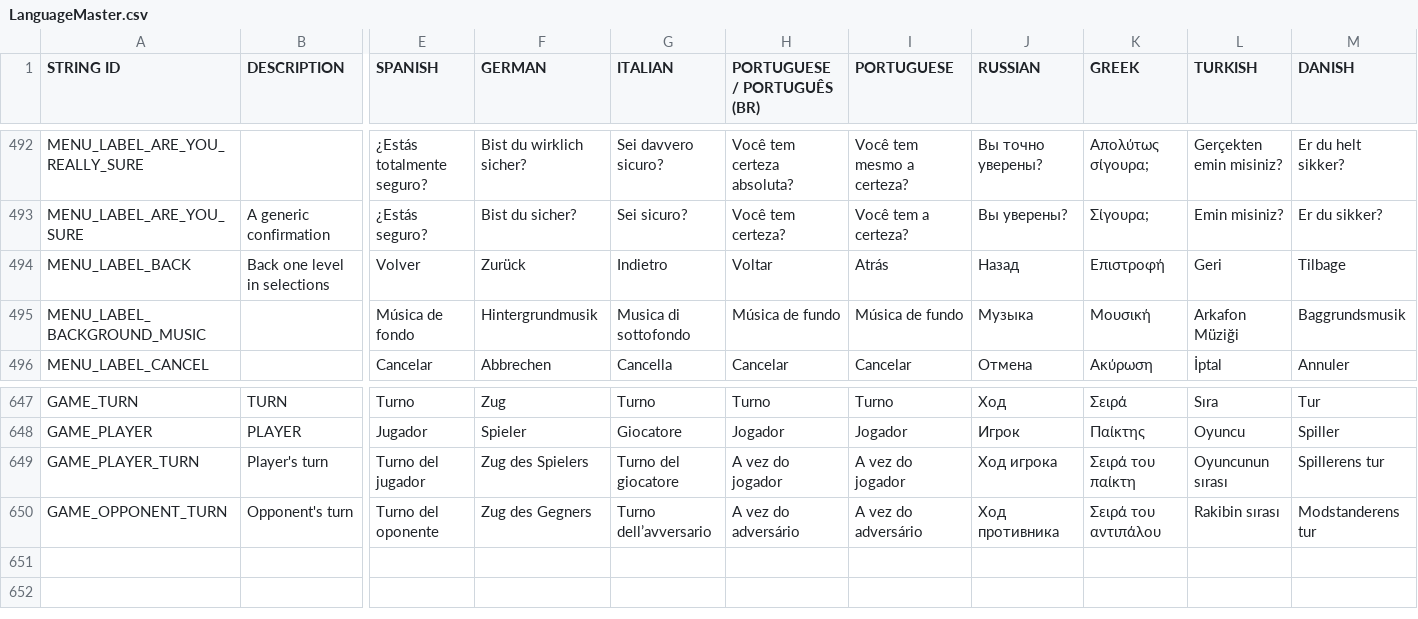
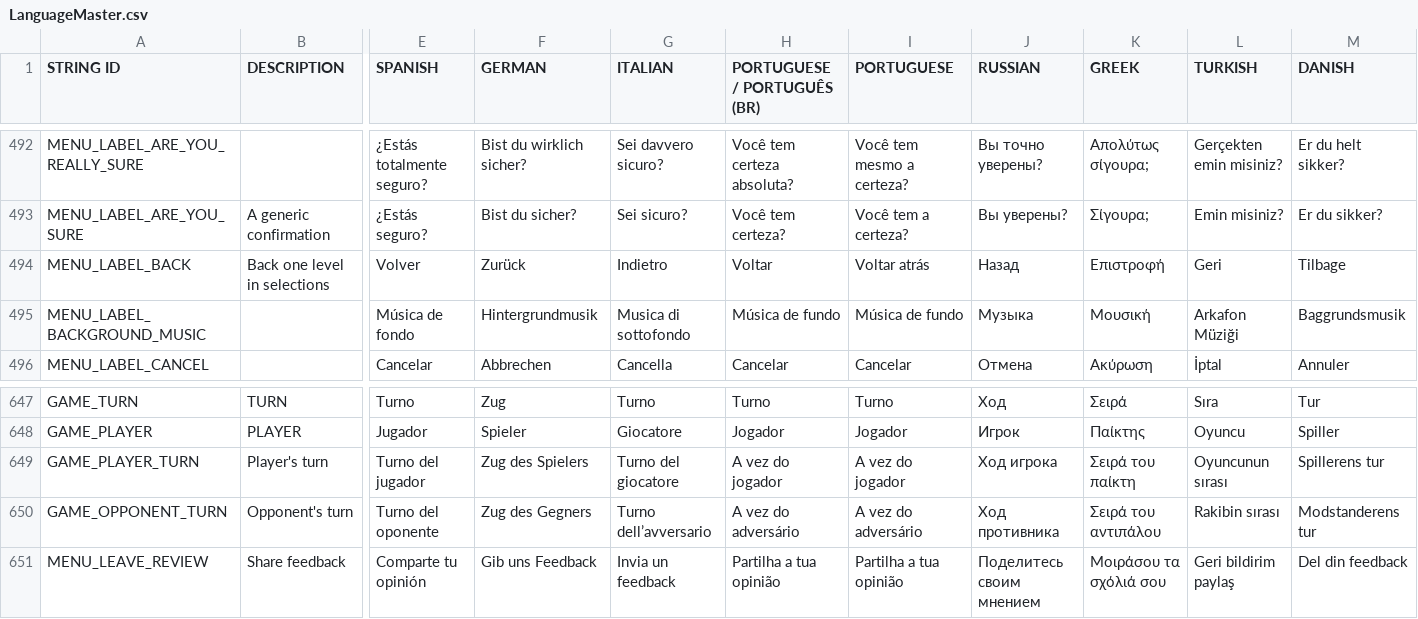
Before and after one commit to rafilourenco/PAP, a CSV file: src/global/localization/LanguageMaster.csv, drawn as a sheet; only a part is shown, gaps mark what is left out; rows hold the shown columns only; the diff names each change by its address in the sheet, - before the commit and + after, or states it on an @@ line.

```diff
--- a/src/global/localization/LanguageMaster.csv
+++ b/src/global/localization/LanguageMaster.csv
-I494 (PORTUGUESE): Atrás
+I494 (PORTUGUESE): Voltar atrás
+row 651: MENU_LEAVE_REVIEW | Share feedback | Comparte tu opinión | Gib uns Feedback | Invia un feedback | Partilha a tua opinião | Partilha a tua opinião | Поделитесь своим мнением | Μοιράσου τα σχόλιά σου | Geri bildirim paylaş | Del din feedback
```
Also changed, not shown: 56 other files.
